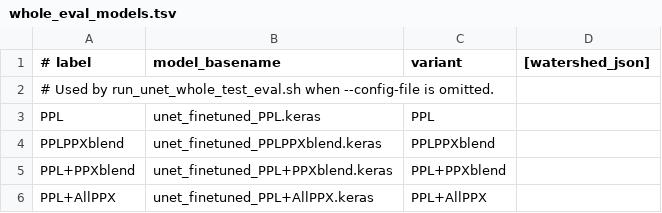
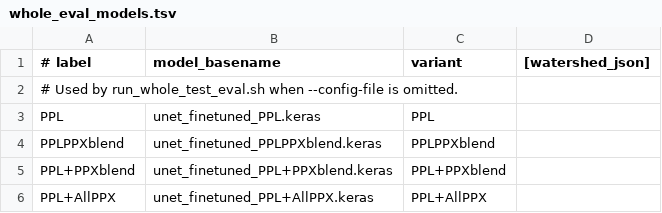
Before and after one commit to clowderbop/GrainSegmentation, a TSV file: SLURM/unet/whole_eval_models.tsv, drawn as a sheet.

Commit message:
refactor(slurm): drop redundant unet/yolo from script names
Paths under SLURM/unet/ and SLURM/yolo/ already imply the model family.
Update submit wrappers, usage text, and docs. Rename CC/watershed eval
outputs to instance_val_* and raise whole-eval memory to 300G.

```diff
--- a/SLURM/unet/whole_eval_models.tsv
+++ b/SLURM/unet/whole_eval_models.tsv
@@ -1,3 +1,3 @@
 # label	model_basename	variant	[watershed_json]
-# Used by run_unet_whole_test_eval.sh when --config-file is omitted.
+# Used by run_whole_test_eval.sh when --config-file is omitted.
 PPL	unet_finetuned_PPL.keras	PPL
```
Also changed, not shown: 17 other files.
